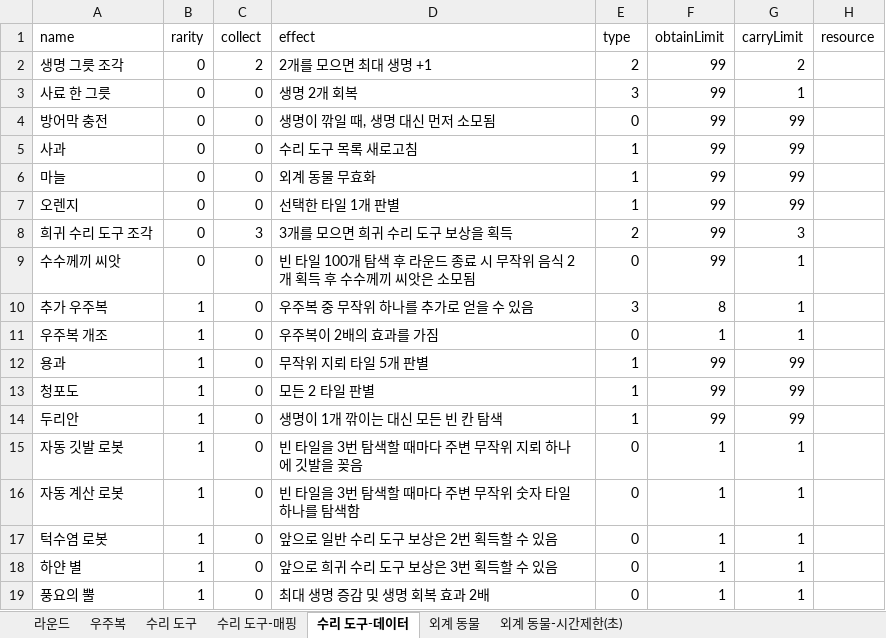
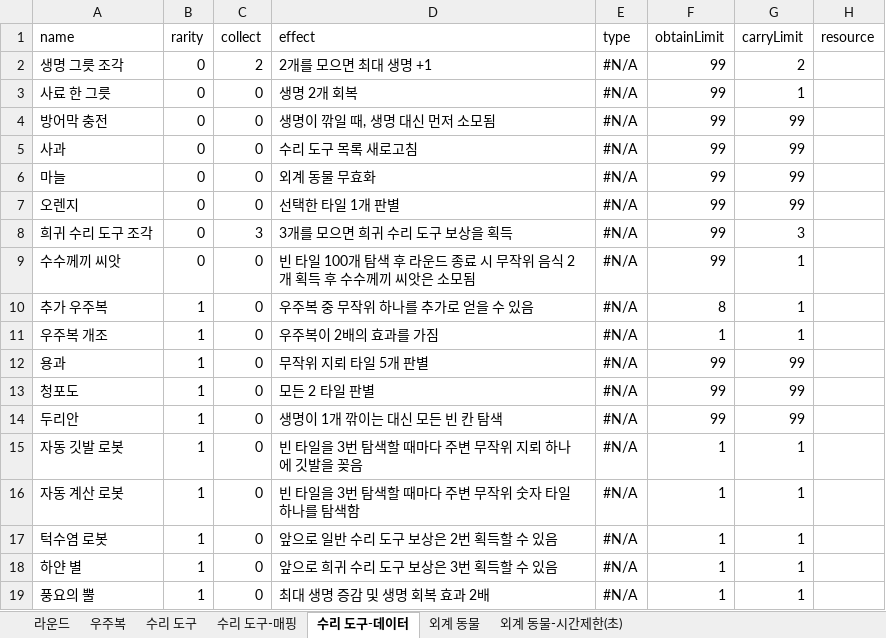
Before and after one commit to nelpsos/minesweeper-galaxy, an Excel workbook: ProjectPlan/DataSheet.xlsx, sheet 수리 도구-데이터, drawn as a sheet; values as stored, in another font and other column widths than the file's, no borders; charts and pictures not drawn; the diff names each change by its address in the sheet, - before the commit and + after, or states it on an @@ line.

```diff
--- a/ProjectPlan/DataSheet.xlsx (sheet 수리 도구-데이터)
+++ b/ProjectPlan/DataSheet.xlsx (sheet 수리 도구-데이터)
-E2 (type): 2
+E2 (type): #N/A
-E3 (type): 3
+E3 (type): #N/A
-E4 (type): 0
+E4 (type): #N/A
-E5:E7 (type): 1
+E5:E7 (type): #N/A
-E8 (type): 2
+E8 (type): #N/A
-E9 (type): 0
+E9 (type): #N/A
-E10 (type): 3
+E10 (type): #N/A
-E11 (type): 0
+E11 (type): #N/A
-E12:E14 (type): 1
+E12:E14 (type): #N/A
-E15:E19 (type): 0
+E15:E19 (type): #N/A
```
Also changed, not shown: sheet 수리 도구, sheet 외계 동물, sheet 우주복, sheet 라운드, formulas that keep their value, charts or pictures, 49 other files.
